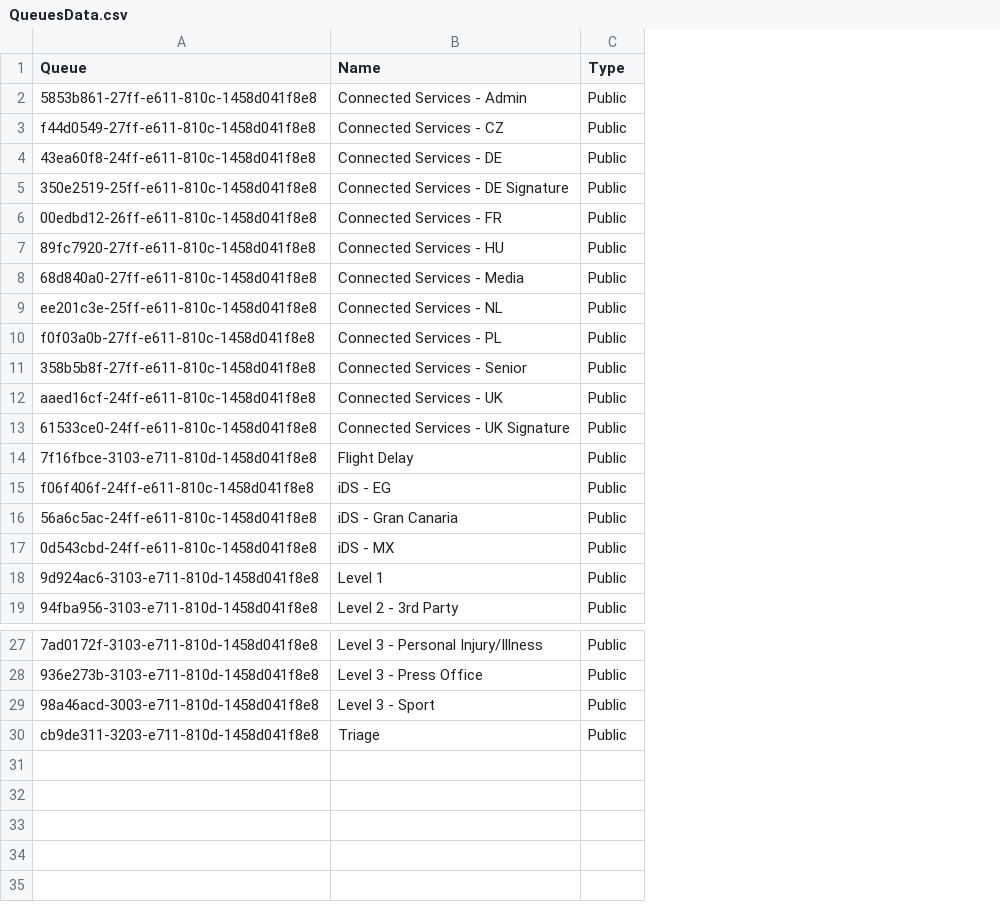
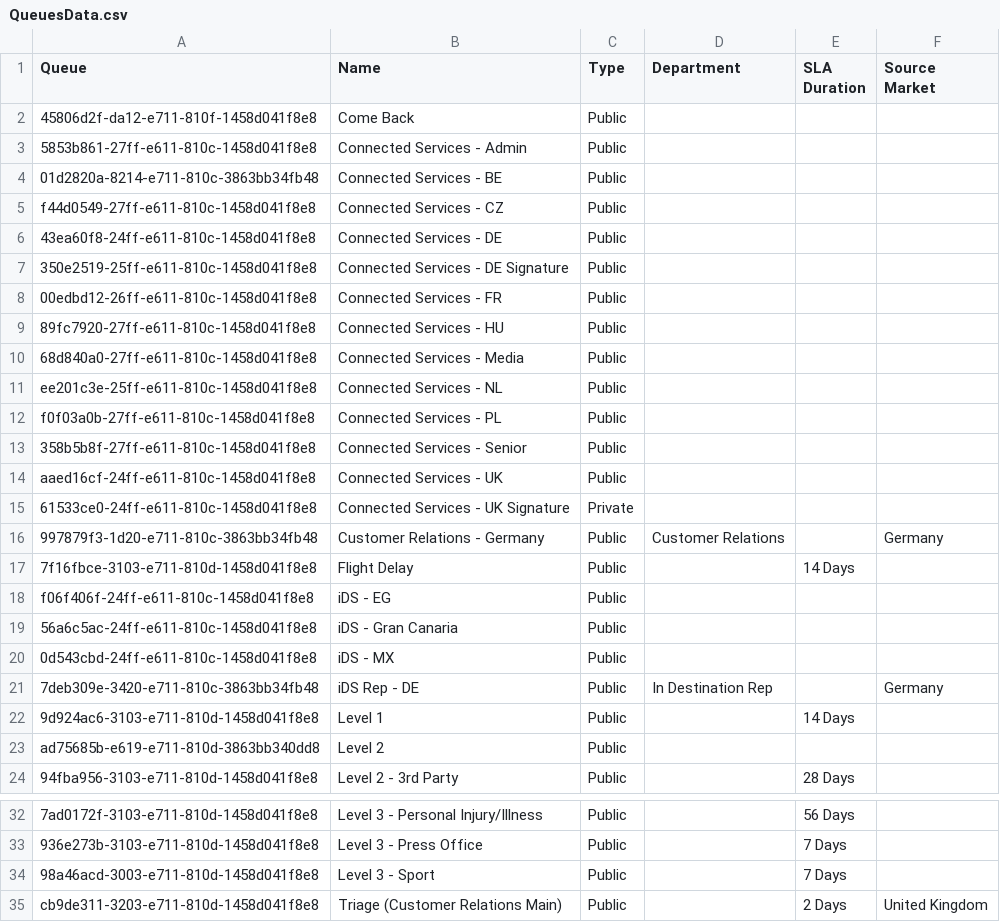
Before and after one commit to HansRoelants1979/msd-online-solution, a CSV file: Main/Source/Tc.Crm.PackageDeployer/PkgFolder/QueuesData.csv, drawn as a sheet; only a part is shown, gaps mark what is left out; addresses are those after the commit; the diff names each change by its address in the sheet, - before the commit and + after, or states it on an @@ line.

Commit message:
Ref Data : ML Source controlNot a built component

```diff
--- a/Main/Source/Tc.Crm.PackageDeployer/PkgFolder/QueuesData.csv
+++ b/Main/Source/Tc.Crm.PackageDeployer/PkgFolder/QueuesData.csv
+column D (Department), empty
+column E (SLA Duration), row 17: 14 Days; row 22: 14 Days; row 24: 28 Days; rows 32-35: 56 Days | 7 Days | 7 Days | 2 Days
+column F (Source Market), row 35: United Kingdom
+row 2: 45806d2f-da12-e711-810f-1458d041f8e8 | Come Back | Public
+row 4: 01d2820a-8214-e711-810c-3863bb34fb48 | Connected Services - BE | Public
-C15 (Type): Public
+C15 (Type): Private
+row 16: 997879f3-1d20-e711-810c-3863bb34fb48 | Customer Relations - Germany | Public | Customer Relations |  | Germany
+row 21: 7deb309e-3420-e711-810c-3863bb34fb48 | iDS Rep - DE | Public | In Destination Rep |  | Germany
+row 23: ad75685b-e619-e711-810d-3863bb340dd8 | Level 2 | Public
-B35 (Name): Triage
+B35 (Name): Triage (Customer Relations Main)
```
